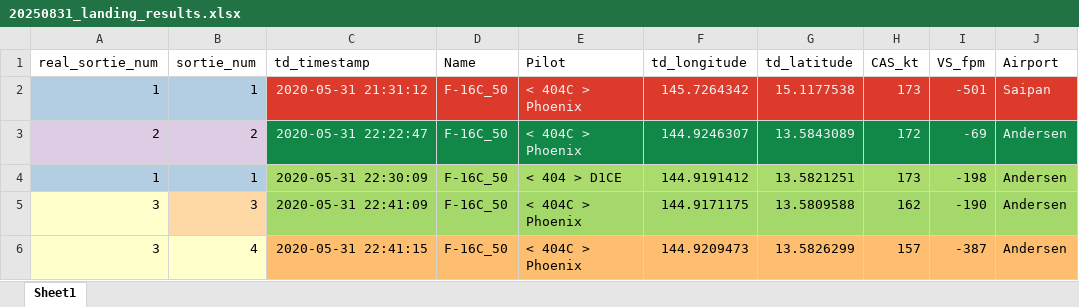
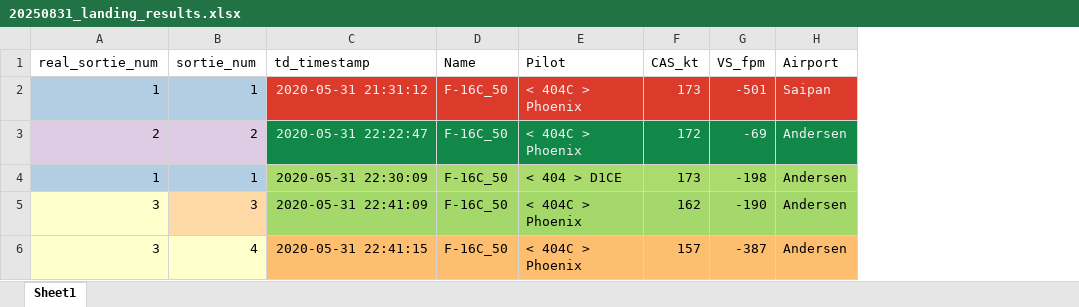
Before and after one commit to fardad-d1ce/Approach-Landing-Analyzer, an Excel workbook: data/results/[20250831] IQT-1 Checkride 1/20250831_landing_results.xlsx, sheet Sheet1, drawn as a sheet; only a part is shown; values as stored, in another font and other column widths than the file's, no borders; the diff names each change by its address in the sheet, - before the commit and + after, or states it on an @@ line.

```diff
--- a/data/results/[20250831] IQT-1 Checkride 1/20250831_landing_results.xlsx (sheet Sheet1)
+++ b/data/results/[20250831] IQT-1 Checkride 1/20250831_landing_results.xlsx (sheet Sheet1)
-column F (td_longitude), rows 2-6: 145.7264342 | 144.9246307 | 144.9191412 | 144.9171175 | 144.9209473
-column G (td_latitude), rows 2-6: 15.1177538 | 13.5843089 | 13.5821251 | 13.5809588 | 13.5826299
```
Also changed, not shown: 10 other files.
